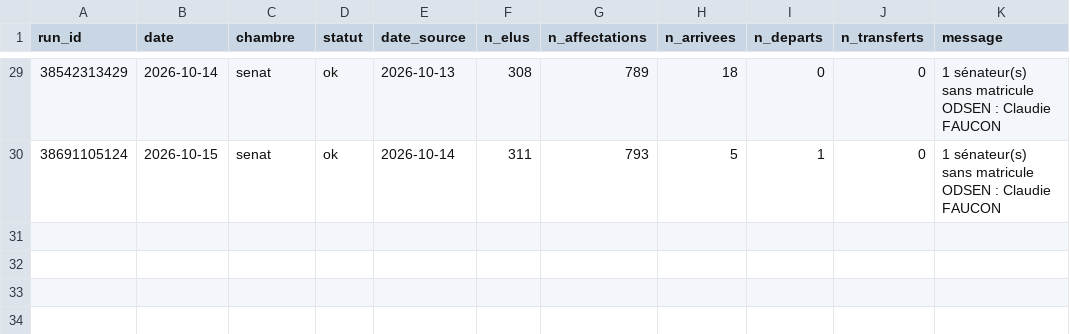
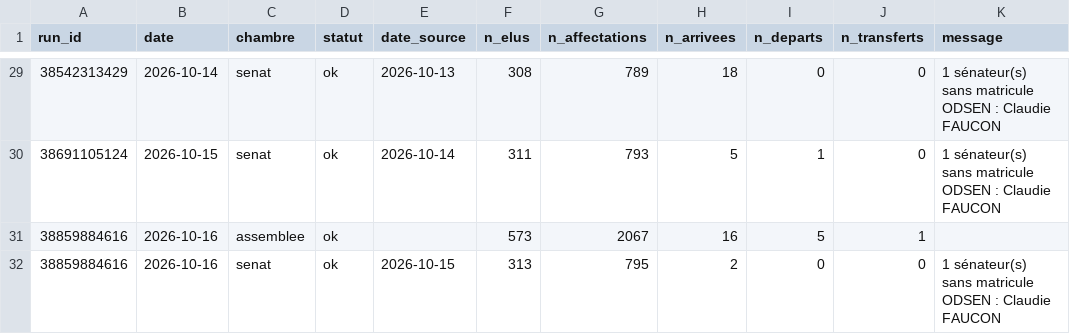
Before and after one commit to publicdatanetwork-dataparl/collaborateurs, a CSV file: data/runs.csv, drawn as a sheet; only a part is shown, gaps mark what is left out; the diff names each change by its address in the sheet, - before the commit and + after, or states it on an @@ line.

```diff
--- a/data/runs.csv
+++ b/data/runs.csv
+row 31: 38859884616 | 2026-10-16 | assemblee | ok |  | 573 | 2067 | 16 | 5 | 1
+row 32: 38859884616 | 2026-10-16 | senat | ok | 2026-10-15 | 313 | 795 | 2 | 0 | 0 | 1 sénateur(s) sans matricule ODSEN : Claudie FAUCON
```
Also changed, not shown: data/assemblee/affectations.csv, data/derive/collaborateurs.csv, 6 other files.
